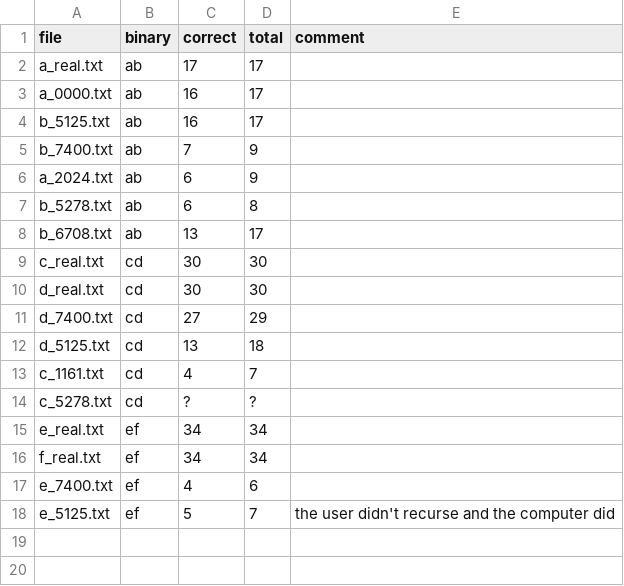
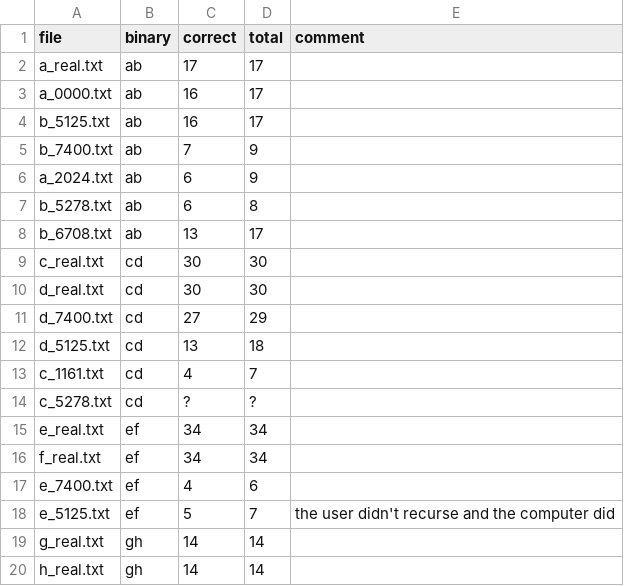
Before and after one commit to dgopstein/atoms-of-confusion, a CSV file: program_study/grader/test_files.csv, drawn as a sheet; the diff names each change by its address in the sheet, - before the commit and + after, or states it on an @@ line.

```diff
--- a/program_study/grader/test_files.csv
+++ b/program_study/grader/test_files.csv
+row 19: g_real.txt | gh | 14 | 14
+row 20: h_real.txt | gh | 14 | 14
```
Also changed, not shown: 7 other files.
